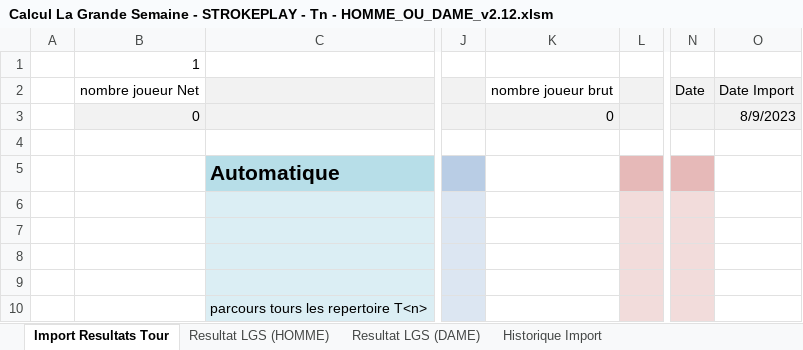
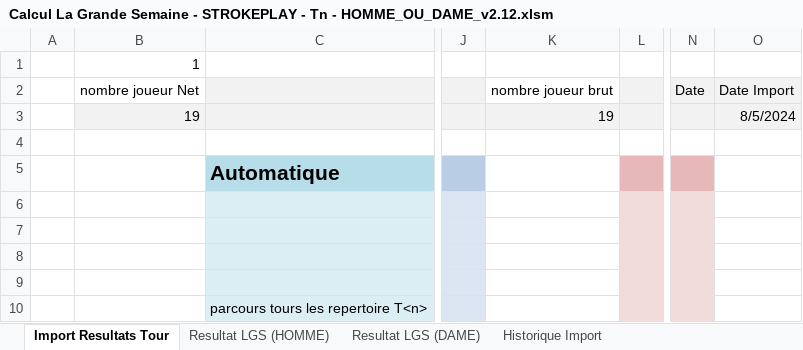
Before and after one commit to joffroy59/golf-asglm-lgs, an Excel workbook: Calcul La Grande Semaine - STROKEPLAY - Tn - HOMME_OU_DAME_v2.12.xlsm, sheet Import Resultats Tour, drawn as a sheet; only a part is shown, gaps mark what is left out; values as stored, in another font and other column widths than the file's, no borders; charts and pictures and table styles not drawn; the diff covers the shown part only; the diff names each change by its address in the sheet, - before the commit and + after, or states it on an @@ line.

```diff
--- a/Calcul La Grande Semaine - STROKEPLAY - Tn - HOMME_OU_DAME_v2.12.xlsm (sheet Import Resultats Tour)
+++ b/Calcul La Grande Semaine - STROKEPLAY - Tn - HOMME_OU_DAME_v2.12.xlsm (sheet Import Resultats Tour)
-B3: 0
+B3: 19
-K3: 0
+K3: 19
-O3: 8/9/2023
+O3: 8/5/2024
```
Also changed, not shown: 13 added rows, 7 removed rows, 110 edited cells, cell formats and merged cells elsewhere in this sheet, sheet Historique Import, charts or pictures, 1 other file.
